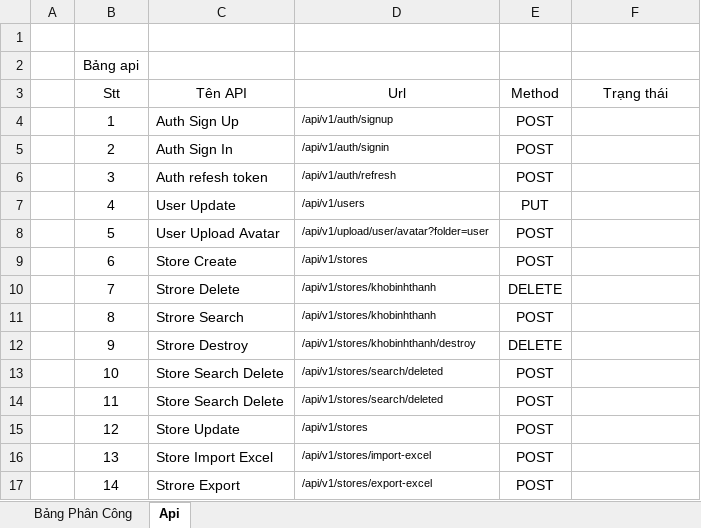
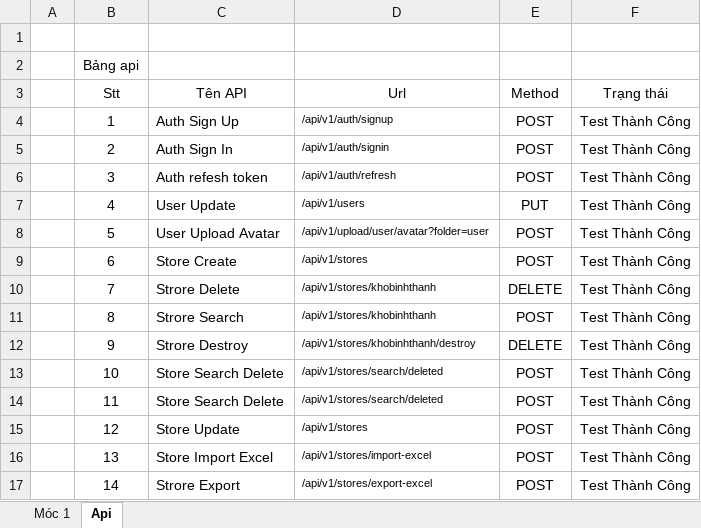
Before and after one commit to Trieutien2001vn/DoAn_CNPM, an Excel workbook: Data/Bảng phân công.xlsx, sheet Api, drawn as a sheet; values as stored, in another font and other column widths than the file's, no borders; conditional formats and table styles not drawn; the diff names each change by its address in the sheet, - before the commit and + after, or states it on an @@ line.

```diff
--- a/Data/Bảng phân công.xlsx (sheet Api)
+++ b/Data/Bảng phân công.xlsx (sheet Api)
-sheet tab: Bảng Phân Công
+sheet tab: Móc 1
-F4:F17 (Trạng thái): (empty)
+F4:F17 (Trạng thái): Test Thành Công
```
Also changed, not shown: charts or pictures, 3 other files.
